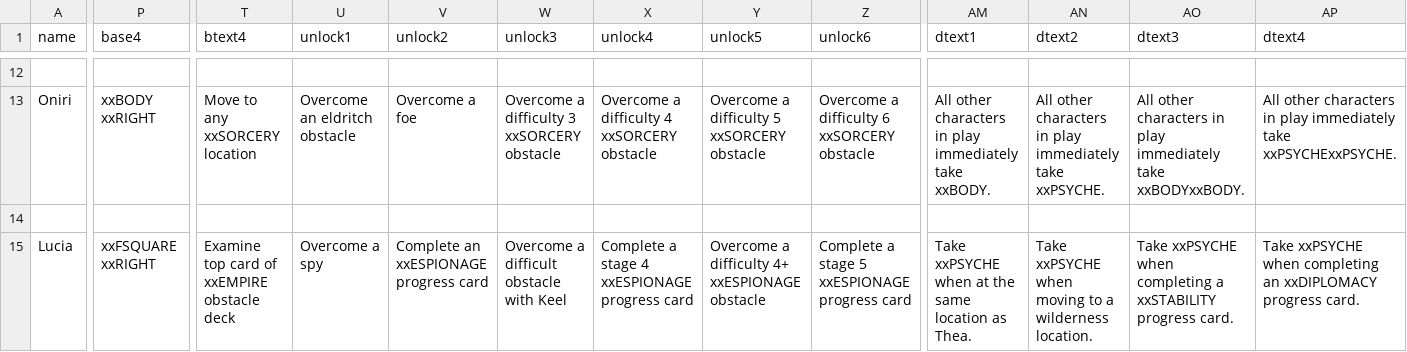
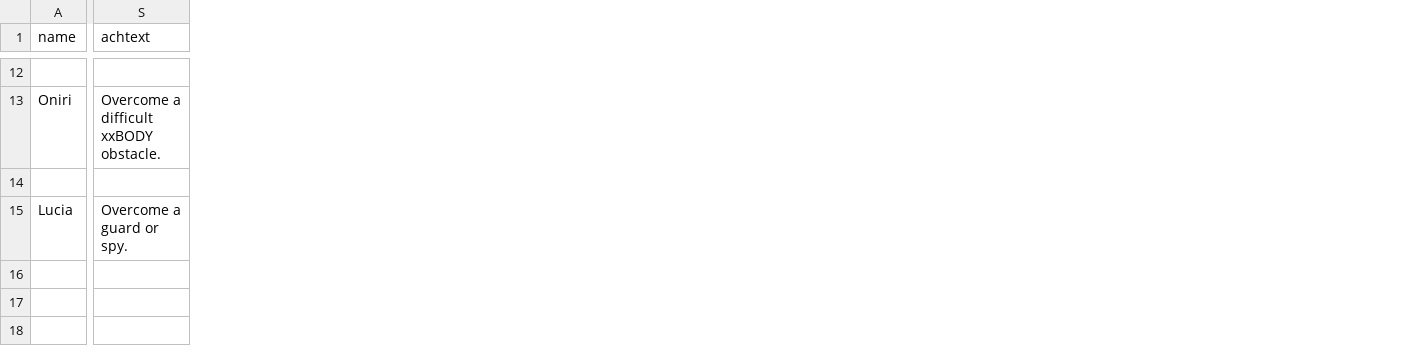
Before and after one commit to ziapeltagames/six-winters, a CSV file: csv/character-abilities.csv, drawn as a sheet; only a part is shown, gaps mark what is left out; removed rows and columns are numbered as before the commit, all else as after; the diff covers the shown part only; the diff names each change by its address in the sheet, - before the commit and + after, or states it on an @@ line.

Commit message:
minor tweaks to increase stress on initial obstacles

```diff
--- a/csv/character-abilities.csv
+++ b/csv/character-abilities.csv
-column P (base4), rows 13-15: xxBODY xxRIGHT |  | xxFSQUARE xxRIGHT
-column T (btext4), rows 13-15: Move to any xxSORCERY location |  | Examine top card of xxEMPIRE obstacle deck
-column U (unlock1), rows 13-15: Overcome an eldritch obstacle |  | Overcome a spy
-column V (unlock2), rows 13-15: Overcome a foe |  | Complete an xxESPIONAGE progress card
-column W (unlock3), rows 13-15: Overcome a difficulty 3 xxSORCERY obstacle |  | Overcome a difficult obstacle with Keel
-column X (unlock4), rows 13-15: Overcome a difficulty 4 xxSORCERY obstacle |  | Complete a stage 4 xxESPIONAGE progress card
-column Y (unlock5), rows 13-15: Overcome a difficulty 5 xxSORCERY obstacle |  | Overcome a difficulty 4+ xxESPIONAGE obstacle
-column Z (unlock6), rows 13-15: Overcome a difficulty 6 xxSORCERY obstacle |  | Complete a stage 5 xxESPIONAGE progress card
+column S (achtext), rows 13-15: Overcome a difficult xxBODY obstacle. |  | Overcome a guard or spy.
-column AM (dtext1), rows 13-15: All other characters in play immediately take xxBODY. |  | Take xxPSYCHE when at the same location as Thea.
-column AN (dtext2), rows 13-15: All other characters in play immediately take xxPSYCHE. |  | Take xxPSYCHE when moving to a wilderness location.
-column AO (dtext3), rows 13-15: All other characters in play immediately take xxBODYxxBODY. |  | Take xxPSYCHE when completing a xxSTABILITY progress card.
-column AP (dtext4), rows 13-15: All other characters in play immediately take xxPSYCHExxPSYCHE. |  | Take xxPSYCHE when completing an xxDIPLOMACY progress card.
```
Also changed, not shown: 2 removed columns and 34 edited cells elsewhere in this file, csv/location-cards.csv, csv/obstacle-cards.csv, 2 other files.
